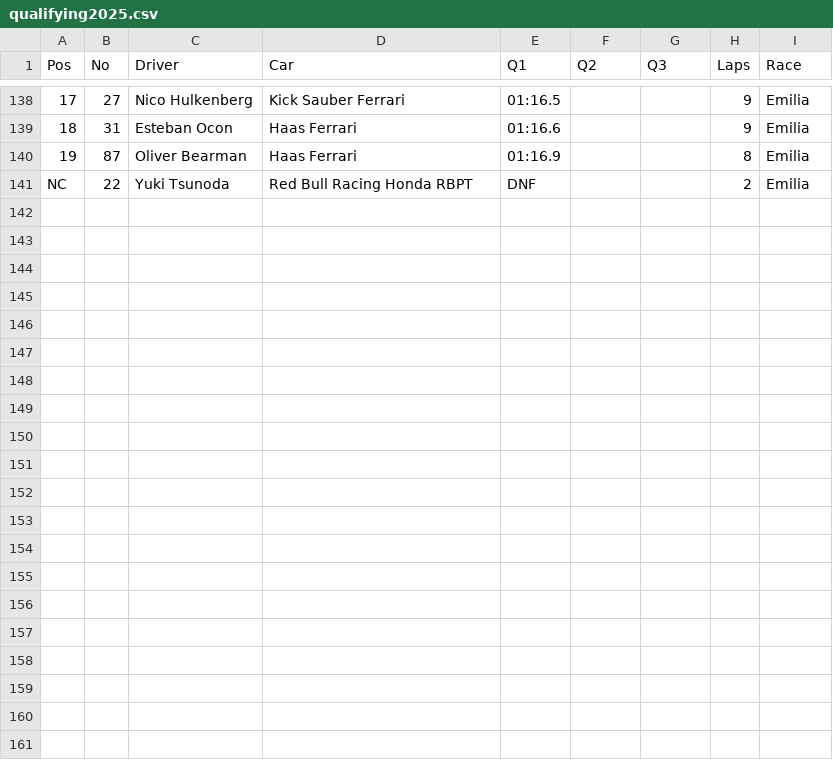
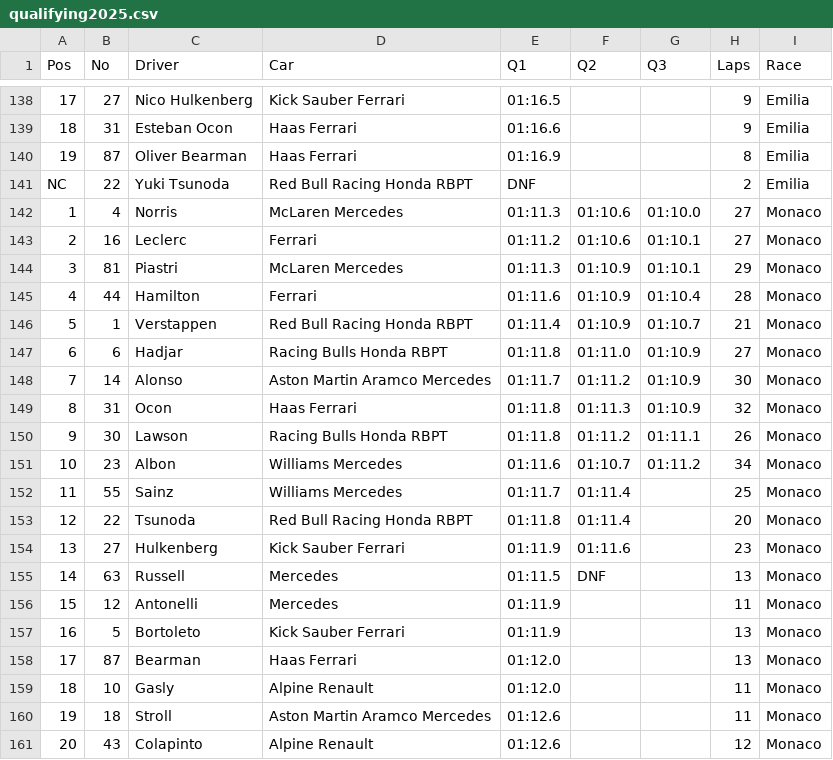
Before and after one commit to KovacsAndrea/CodeTheGridBackend, a CSV file: core/py/data/qualifying2025.csv, drawn as a sheet; only a part is shown, gaps mark what is left out; the diff names each change by its address in the sheet, - before the commit and + after, or states it on an @@ line.

```diff
--- a/core/py/data/qualifying2025.csv
+++ b/core/py/data/qualifying2025.csv
+row 142: 1 | 4 | Norris | McLaren Mercedes | 01:11.3 | 01:10.6 | 01:10.0 | 27 | Monaco
+row 143: 2 | 16 | Leclerc | Ferrari | 01:11.2 | 01:10.6 | 01:10.1 | 27 | Monaco
+row 144: 3 | 81 | Piastri | McLaren Mercedes | 01:11.3 | 01:10.9 | 01:10.1 | 29 | Monaco
+row 145: 4 | 44 | Hamilton | Ferrari | 01:11.6 | 01:10.9 | 01:10.4 | 28 | Monaco
+row 146: 5 | 1 | Verstappen | Red Bull Racing Honda RBPT | 01:11.4 | 01:10.9 | 01:10.7 | 21 | Monaco
+row 147: 6 | 6 | Hadjar | Racing Bulls Honda RBPT | 01:11.8 | 01:11.0 | 01:10.9 | 27 | Monaco
+row 148: 7 | 14 | Alonso | Aston Martin Aramco Mercedes | 01:11.7 | 01:11.2 | 01:10.9 | 30 | Monaco
+row 149: 8 | 31 | Ocon | Haas Ferrari | 01:11.8 | 01:11.3 | 01:10.9 | 32 | Monaco
+row 150: 9 | 30 | Lawson | Racing Bulls Honda RBPT | 01:11.8 | 01:11.2 | 01:11.1 | 26 | Monaco
+row 151: 10 | 23 | Albon | Williams Mercedes | 01:11.6 | 01:10.7 | 01:11.2 | 34 | Monaco
+row 152: 11 | 55 | Sainz | Williams Mercedes | 01:11.7 | 01:11.4 |  | 25 | Monaco
+row 153: 12 | 22 | Tsunoda | Red Bull Racing Honda RBPT | 01:11.8 | 01:11.4 |  | 20 | Monaco
+row 154: 13 | 27 | Hulkenberg | Kick Sauber Ferrari | 01:11.9 | 01:11.6 |  | 23 | Monaco
+row 155: 14 | 63 | Russell | Mercedes | 01:11.5 | DNF |  | 13 | Monaco
+row 156: 15 | 12 | Antonelli | Mercedes | 01:11.9 |  |  | 11 | Monaco
+row 157: 16 | 5 | Bortoleto | Kick Sauber Ferrari | 01:11.9 |  |  | 13 | Monaco
+row 158: 17 | 87 | Bearman | Haas Ferrari | 01:12.0 |  |  | 13 | Monaco
+row 159: 18 | 10 | Gasly | Alpine Renault | 01:12.0 |  |  | 11 | Monaco
+row 160: 19 | 18 | Stroll | Aston Martin Aramco Mercedes | 01:12.6 |  |  | 11 | Monaco
+row 161: 20 | 43 | Colapinto | Alpine Renault | 01:12.6 |  |  | 12 | Monaco
```
Also changed, not shown: core/py/data/fastestLaps225.csv, core/py/data/raceResults2025.csv, 2 other files.
